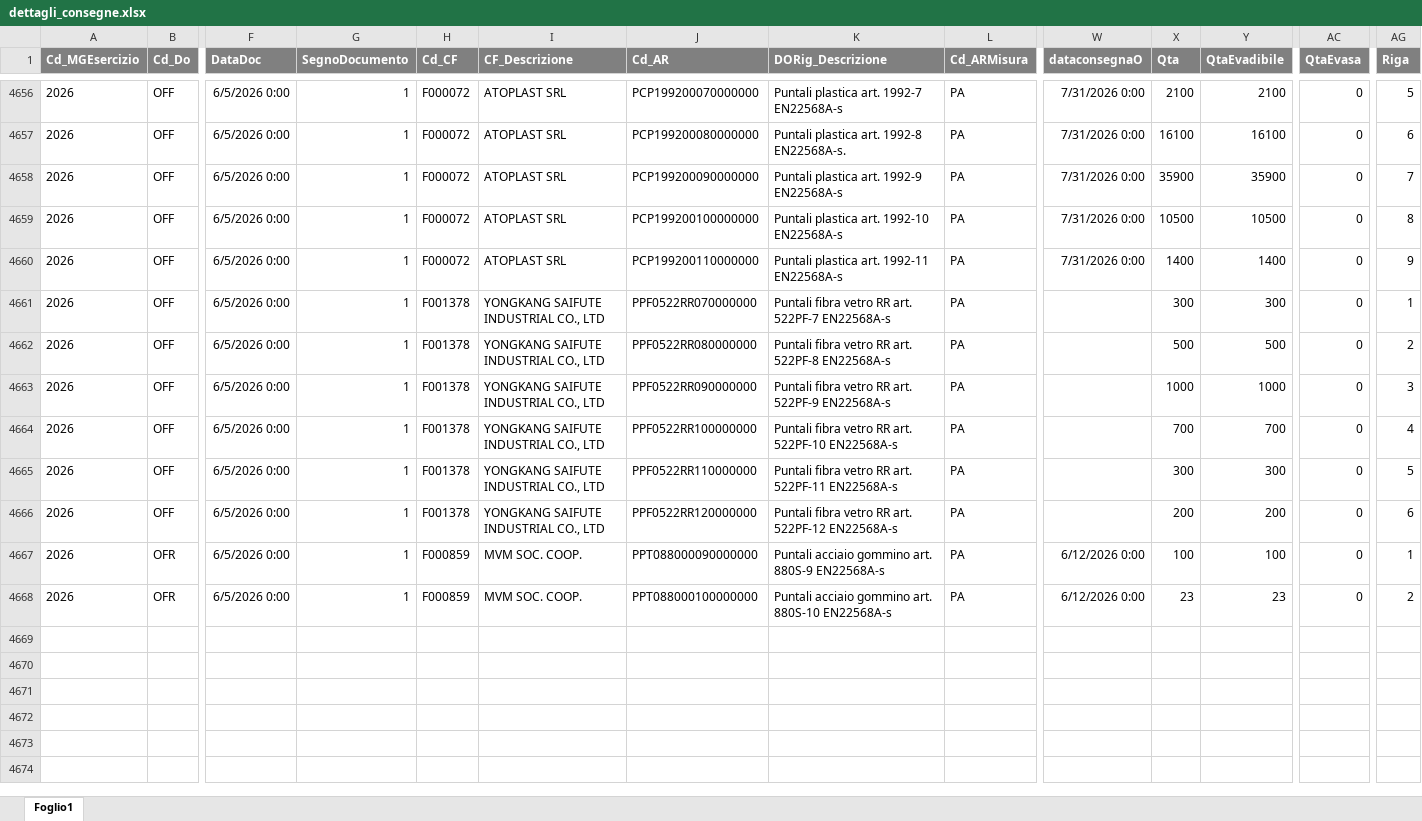
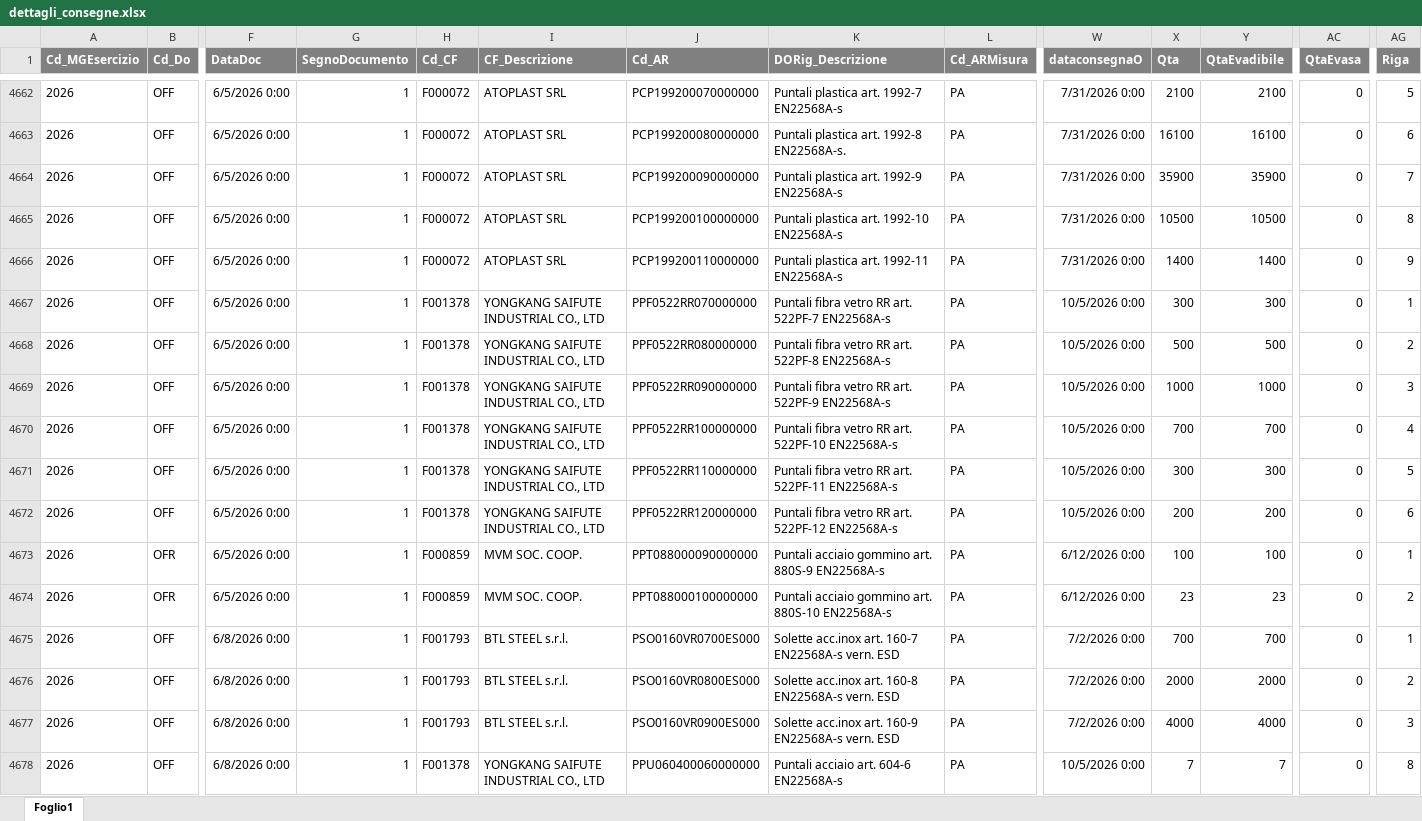
Before and after one commit to denis-safit/SAFiT, an Excel workbook: dettagli_consegne.xlsx, sheet Foglio1, drawn as a sheet; only a part is shown, gaps mark what is left out; values as stored, in another font and other column widths than the file's, no borders; addresses are those after the commit; rows hold the shown columns only; the diff covers the shown part only; the diff names each change by its address in the sheet, - before the commit and + after, or states it on an @@ line.

```diff
--- a/dettagli_consegne.xlsx (sheet Foglio1)
+++ b/dettagli_consegne.xlsx (sheet Foglio1)
-W4667:W4672 (dataconsegnaO): (empty)
+W4667:W4672 (dataconsegnaO): 10/5/2026 0:00
+row 4675: 2026 | OFF | 6/8/2026 0:00 | 1 | F001793 | BTL STEEL s.r.l. | PSO0160VR0700ES000 | Solette acc.inox art. 160-7 EN22568A-s vern. ESD | PA | 7/2/2026 0:00 | 700 | 700 | 0 | 1
+row 4676: 2026 | OFF | 6/8/2026 0:00 | 1 | F001793 | BTL STEEL s.r.l. | PSO0160VR0800ES000 | Solette acc.inox art. 160-8 EN22568A-s vern. ESD | PA | 7/2/2026 0:00 | 2000 | 2000 | 0 | 2
+row 4677: 2026 | OFF | 6/8/2026 0:00 | 1 | F001793 | BTL STEEL s.r.l. | PSO0160VR0900ES000 | Solette acc.inox art. 160-9 EN22568A-s vern. ESD | PA | 7/2/2026 0:00 | 4000 | 4000 | 0 | 3
+row 4678: 2026 | OFF | 6/8/2026 0:00 | 1 | F001378 | YONGKANG SAIFUTE INDUSTRIAL CO., LTD | PPU060400060000000 | Puntali acciaio art. 604-6 EN22568A-s | PA | 10/5/2026 0:00 | 7 | 7 | 0 | 8
```
Also changed, not shown: 18 added rows and 60 edited cells elsewhere in this sheet, Avanzamento_access.xlsx, btl_istruzioni.xlsx, 4 other files.
